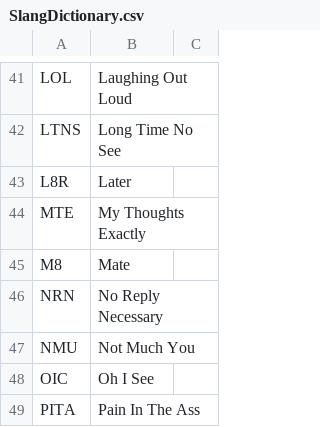
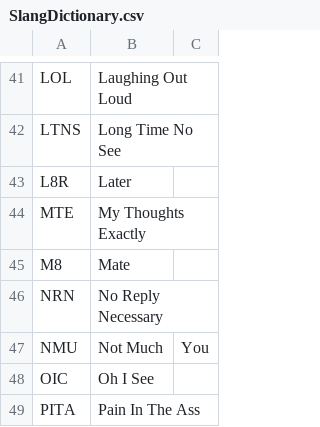
Before and after one commit to glitch-y/CE888-Project, a CSV file: SlangDictionary.csv, drawn as a sheet; only a part is shown, gaps mark what is left out.

Commit message:
Update SlangDictionary.csv

```diff
--- a/SlangDictionary.csv
+++ b/SlangDictionary.csv
@@ -46,3 +46,3 @@ M8,Mate
 NRN,No Reply Necessary
-NMU,Not Much You
+NMU,Not Much, You
 OIC,Oh I See
```
